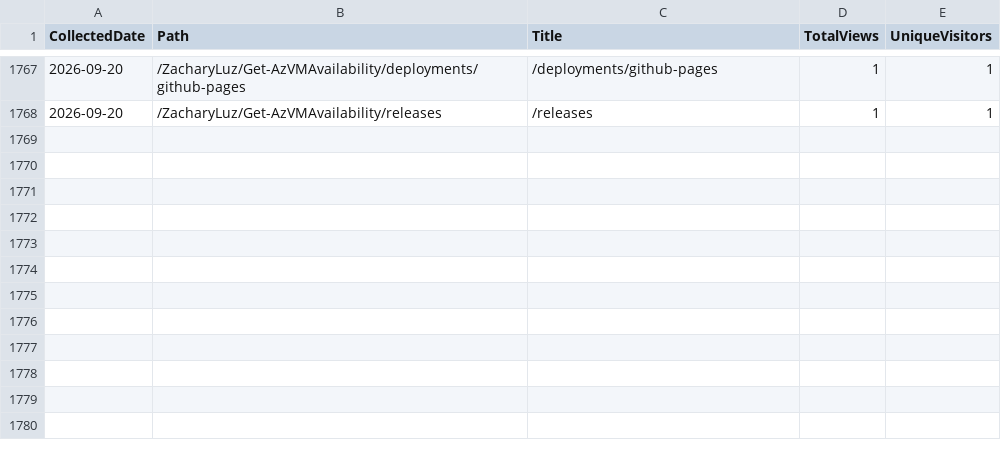
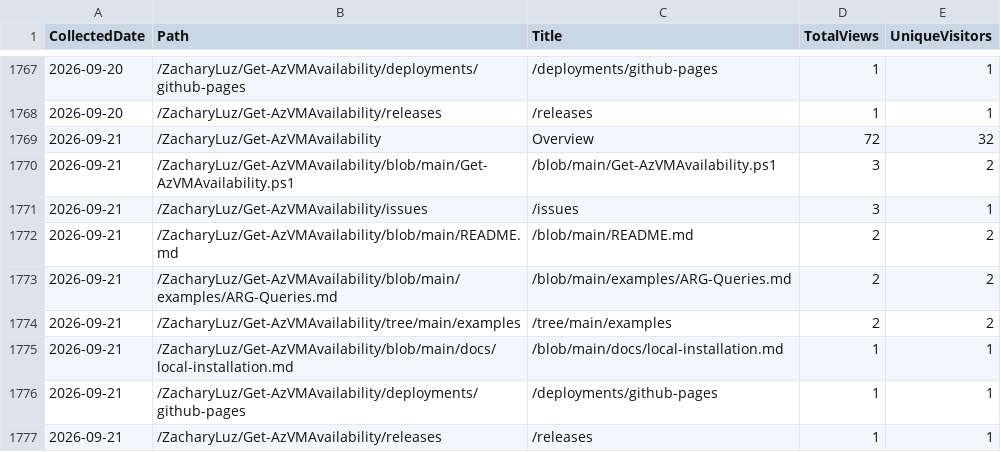
Before and after one commit to ZacharyLuz/Get-AzVMAvailability, a CSV file: data/paths.csv, drawn as a sheet; only a part is shown, gaps mark what is left out.

```diff
--- a/data/paths.csv
+++ b/data/paths.csv
@@ -1768 +1768,10 @@
 "2026-09-20","/ZacharyLuz/Get-AzVMAvailability/releases","/releases",1,1
+"2026-09-21","/ZacharyLuz/Get-AzVMAvailability","Overview",72,32
+"2026-09-21","/ZacharyLuz/Get-AzVMAvailability/blob/main/Get-AzVMAvailability.ps1","/blob/main/Get-AzVMAvailability.ps1",3,2
+"2026-09-21","/ZacharyLuz/Get-AzVMAvailability/issues","/issues",3,1
+"2026-09-21","/ZacharyLuz/Get-AzVMAvailability/blob/main/README.md","/blob/main/README.md",2,2
+"2026-09-21","/ZacharyLuz/Get-AzVMAvailability/blob/main/examples/ARG-Queries.md","/blob/main/examples/ARG-Queries.md",2,2
+"2026-09-21","/ZacharyLuz/Get-AzVMAvailability/tree/main/examples","/tree/main/examples",2,2
+"2026-09-21","/ZacharyLuz/Get-AzVMAvailability/blob/main/docs/local-installation.md","/blob/main/docs/local-installation.md",1,1
+"2026-09-21","/ZacharyLuz/Get-AzVMAvailability/deployments/github-pages","/deployments/github-pages",1,1
+"2026-09-21","/ZacharyLuz/Get-AzVMAvailability/releases","/releases",1,1
```
Also changed, not shown: data/psgallery-downloads.csv, data/referrers.csv, 4 other files.
